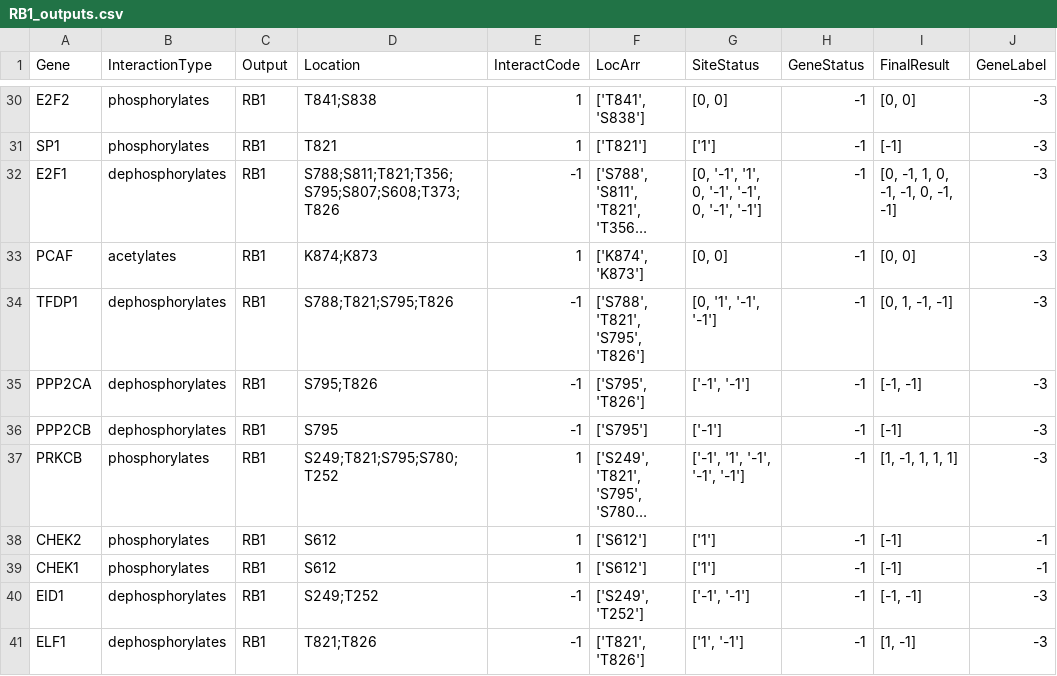
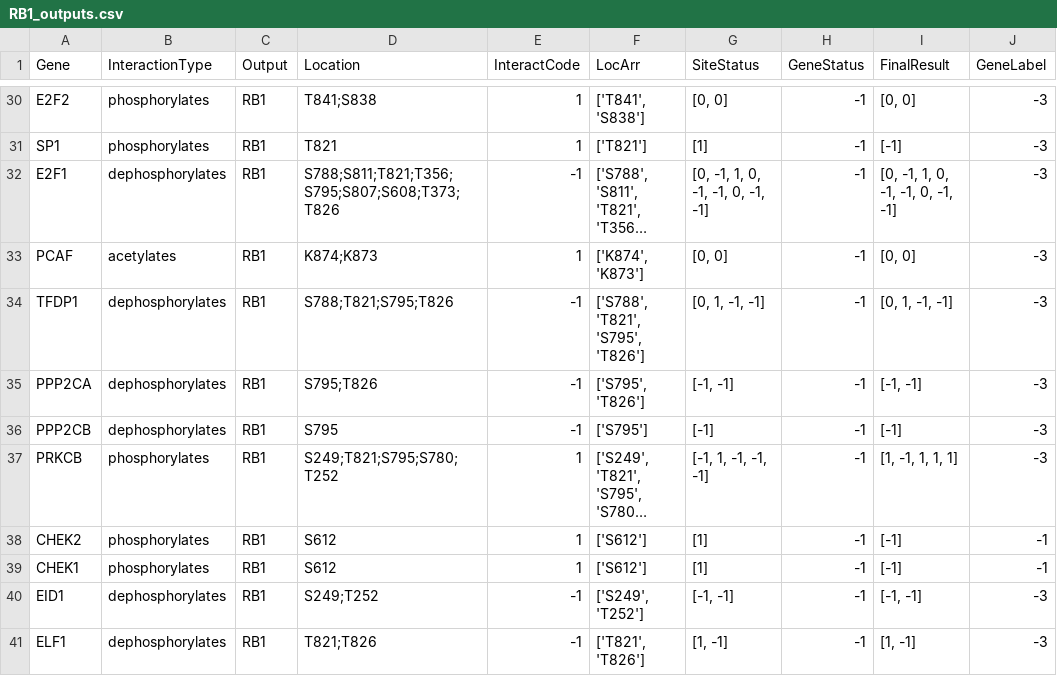
Before and after one commit to KisanThapa/GeneMutationClassification, a CSV file: data/outputs/RB1_outputs.csv, drawn as a sheet; only a part is shown, gaps mark what is left out; long unchanged cells end in …; the diff covers the shown part only; the diff names each change by its address in the sheet, - before the commit and + after, or states it on an @@ line.

```diff
--- a/data/outputs/RB1_outputs.csv
+++ b/data/outputs/RB1_outputs.csv
-G31 (SiteStatus): ['1']
+G31 (SiteStatus): [1]
-G32 (SiteStatus): [0, '-1', '1', 0, '-1', '-1', 0, '-1', '-1']
+G32 (SiteStatus): [0, -1, 1, 0, -1, -1, 0, -1, -1]
-G34 (SiteStatus): [0, '1', '-1', '-1']
+G34 (SiteStatus): [0, 1, -1, -1]
-G35 (SiteStatus): ['-1', '-1']
+G35 (SiteStatus): [-1, -1]
-G36 (SiteStatus): ['-1']
+G36 (SiteStatus): [-1]
-G37 (SiteStatus): ['-1', '1', '-1', '-1', '-1']
+G37 (SiteStatus): [-1, 1, -1, -1, -1]
-G38:G39 (SiteStatus): ['1']
+G38:G39 (SiteStatus): [1]
-G40 (SiteStatus): ['-1', '-1']
+G40 (SiteStatus): [-1, -1]
-G41 (SiteStatus): ['1', '-1']
+G41 (SiteStatus): [1, -1]
```
Also changed, not shown: 25 edited cells elsewhere in this file, data/outputs/MDM2_outputs.csv, 2 other files.
